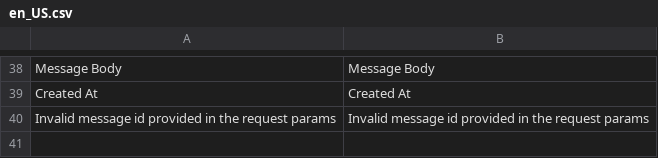
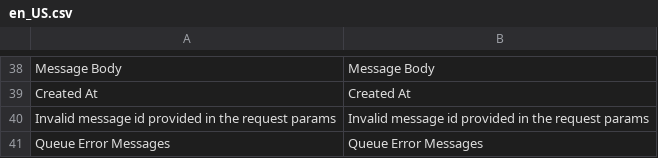
Before and after one commit to run-as-root/magento2-message-queue-retry, a CSV file: src/i18n/en_US.csv, drawn as a sheet; only a part is shown, gaps mark what is left out; the diff names each change by its address in the sheet, - before the commit and + after, or states it on an @@ line.

Commit message:
[#35] - Renames the message table and make the necessary changes to the classes that manipulates it.

```diff
--- a/src/i18n/en_US.csv
+++ b/src/i18n/en_US.csv
+row 41: Queue Error Messages | Queue Error Messages
```
Also changed, not shown: 39 other files.
